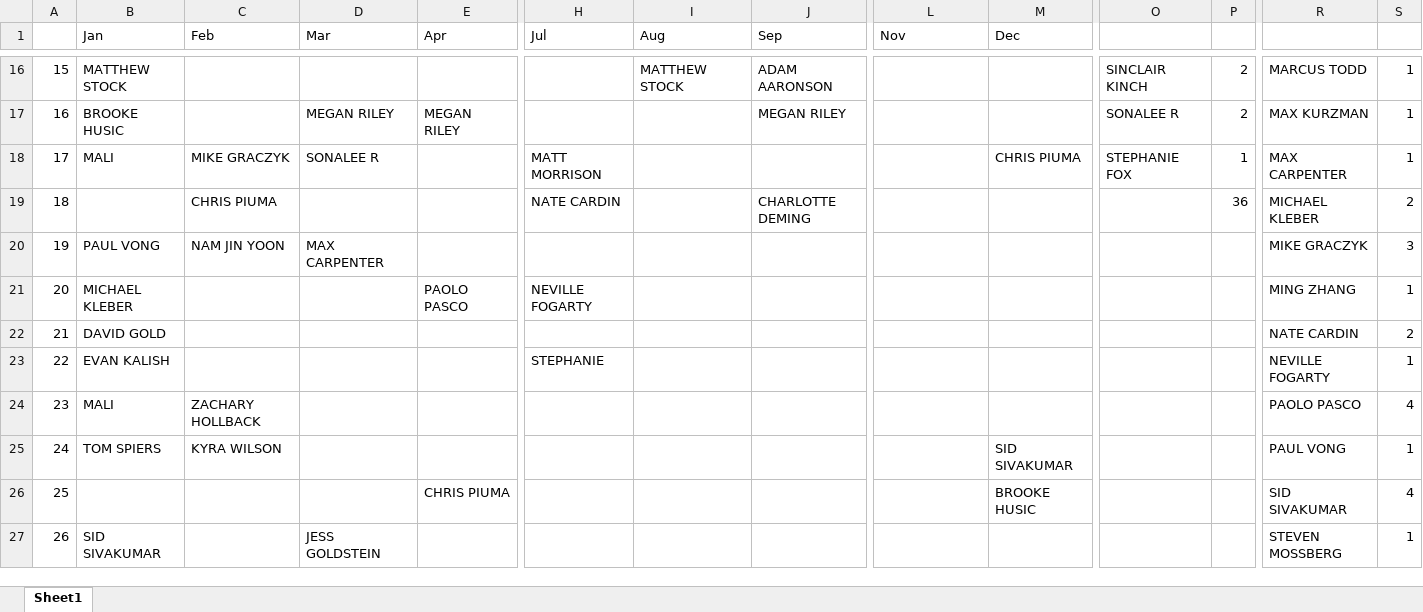
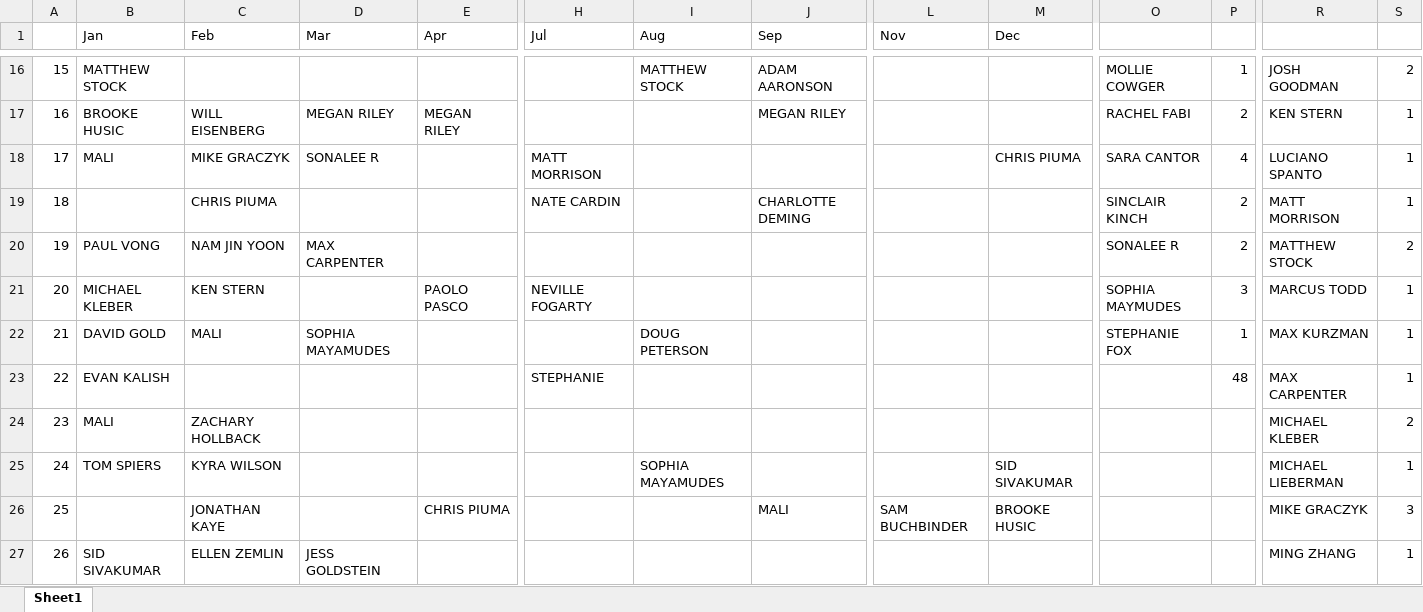
Before and after one commit to malihanda/xw-a-day, an Excel workbook: constructors.xlsx, sheet Sheet1, drawn as a sheet; only a part is shown, gaps mark what is left out; values as stored, in another font and other column widths than the file's, no cell formats; removed rows and columns are numbered as before the commit, all else as after; rows hold the shown columns only; the diff covers the shown part only; the diff names each change by its address in the sheet, - before the commit and + after, or states it on an @@ line.

```diff
--- a/constructors.xlsx (sheet Sheet1)
+++ b/constructors.xlsx (sheet Sheet1)
-O16: SINCLAIR KINCH
+O16: MOLLIE COWGER
-P16: 2
+P16: 1
-R16: MARCUS TODD
+R16: JOSH GOODMAN
-S16: 1
+S16: 2
-C17 (Feb): (empty)
+C17 (Feb): WILL EISENBERG
-O17: SONALEE R
+O17: RACHEL FABI
-R17: MAX KURZMAN
+R17: KEN STERN
-O18: STEPHANIE FOX
+O18: SARA CANTOR
-P18: 1
+P18: 4
-R18: MAX CARPENTER
+R18: LUCIANO SPANTO
-row 19: 18 |  | CHRIS PIUMA |  |  | NATE CARDIN |  | CHARLOTTE DEMING |  |  |  | 36 | MICHAEL KLEBER | 2
+row 19: 18 |  | CHRIS PIUMA |  |  | NATE CARDIN |  | CHARLOTTE DEMING |  |  | SINCLAIR KINCH | 2 | MATT MORRISON | 1
-O20: (empty)
+O20: SONALEE R
-P20: (empty)
+P20: 2
-R20: MIKE GRACZYK
+R20: MATTHEW STOCK
-S20: 3
+S20: 2
-C21 (Feb): (empty)
+C21 (Feb): KEN STERN
-O21: (empty)
+O21: SOPHIA MAYMUDES
-P21: (empty)
+P21: 3
-R21: MING ZHANG
+R21: MARCUS TODD
-row 22: 21 | DAVID GOLD |  |  |  |  |  |  |  |  |  |  | NATE CARDIN | 2
+row 22: 21 | DAVID GOLD | MALI | SOPHIA MAYAMUDES |  |  | DOUG PETERSON |  |  |  | STEPHANIE FOX | 1 | MAX KURZMAN | 1
-P23: (empty)
+P23: 48
-R23: NEVILLE FOGARTY
+R23: MAX CARPENTER
-R24: PAOLO PASCO
+R24: MICHAEL KLEBER
-S24: 4
+S24: 2
-I25 (Aug): (empty)
+I25 (Aug): SOPHIA MAYAMUDES
-R25: PAUL VONG
+R25: MICHAEL LIEBERMAN
-row 26: 25 |  |  |  | CHRIS PIUMA |  |  |  |  | BROOKE HUSIC |  |  | SID SIVAKUMAR | 4
+row 26: 25 |  | JONATHAN KAYE |  | CHRIS PIUMA |  |  | MALI | SAM BUCHBINDER | BROOKE HUSIC |  |  | MIKE GRACZYK | 3
-C27 (Feb): (empty)
+C27 (Feb): ELLEN ZEMLIN
-R27: STEVEN MOSSBERG
+R27: MING ZHANG
```
Also changed, not shown: 10 added rows, 2 removed rows and 43 edited cells elsewhere in this sheet, cell formats, 2 other files.
